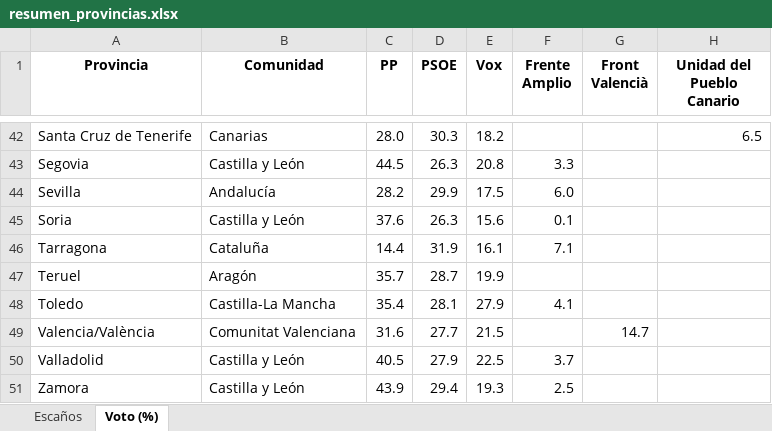
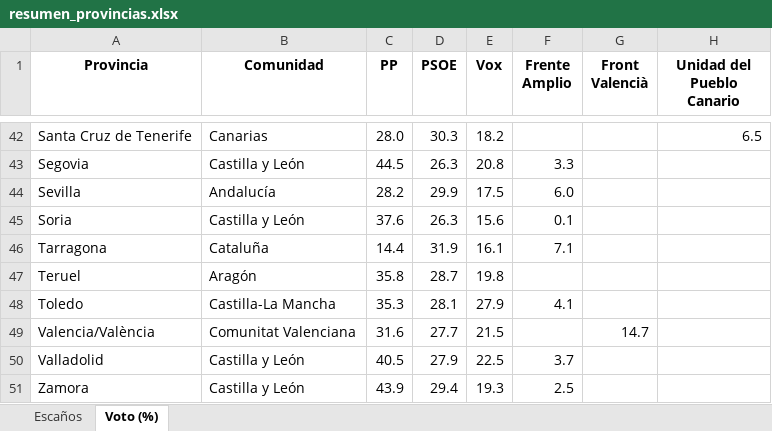
Before and after one commit to fermanpre/pondera, an Excel workbook: Web/sitio/resumen_provincias.xlsx, sheet Voto (%), drawn as a sheet; only a part is shown, gaps mark what is left out; values as stored, in another font and other column widths than the file's, no borders; the diff covers the shown part only; the diff names each change by its address in the sheet, - before the commit and + after, or states it on an @@ line.

```diff
--- a/Web/sitio/resumen_provincias.xlsx (sheet Voto (%))
+++ b/Web/sitio/resumen_provincias.xlsx (sheet Voto (%))
-C47 (PP): 35.7
+C47 (PP): 35.8
-E47 (Vox): 19.9
+E47 (Vox): 19.8
-C48 (PP): 35.4
+C48 (PP): 35.3
```
Also changed, not shown: 10 edited cells elsewhere in this sheet, 27 other files.
